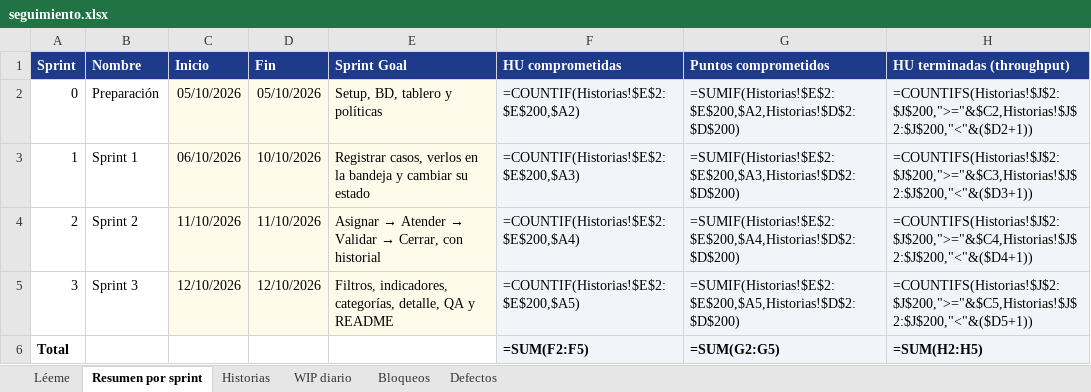
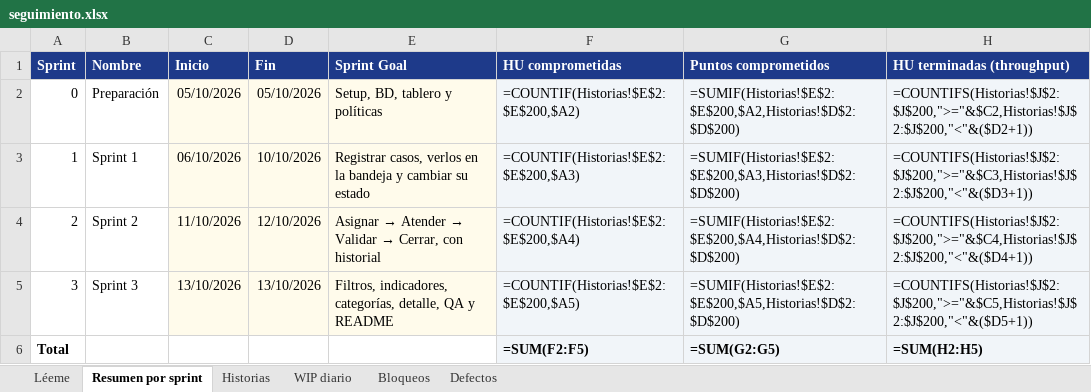
Before and after one commit to jAlejandro423/CampusHelp, an Excel workbook: docs/metricas/seguimiento.xlsx, sheet Resumen por sprint, drawn as a sheet; only a part is shown; values as stored, in another font and other column widths than the file's, no borders; formulas without a stored value are shown as written; the diff names each change by its address in the sheet, - before the commit and + after, or states it on an @@ line.

Commit message:
docs(repo): ceremonias, métricas y retrospectiva del Sprint 2 (#36)

```diff
--- a/docs/metricas/seguimiento.xlsx (sheet Resumen por sprint)
+++ b/docs/metricas/seguimiento.xlsx (sheet Resumen por sprint)
-D4 (Fin): 11/10/2026
+D4 (Fin): 12/10/2026
-C5 (Inicio): 12/10/2026
+C5 (Inicio): 13/10/2026
-D5 (Fin): 12/10/2026
+D5 (Fin): 13/10/2026
```
Also changed, not shown: sheet Historias, sheet Defectos, 8 other files.
